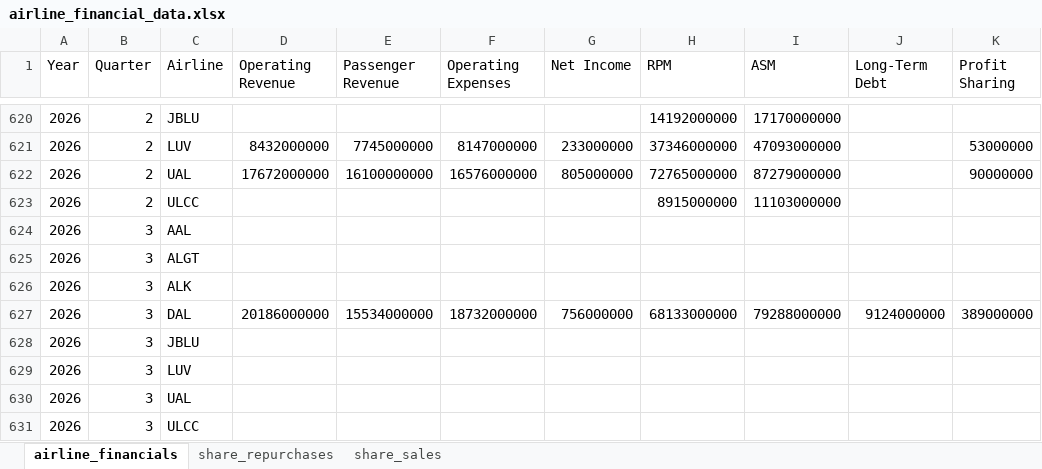
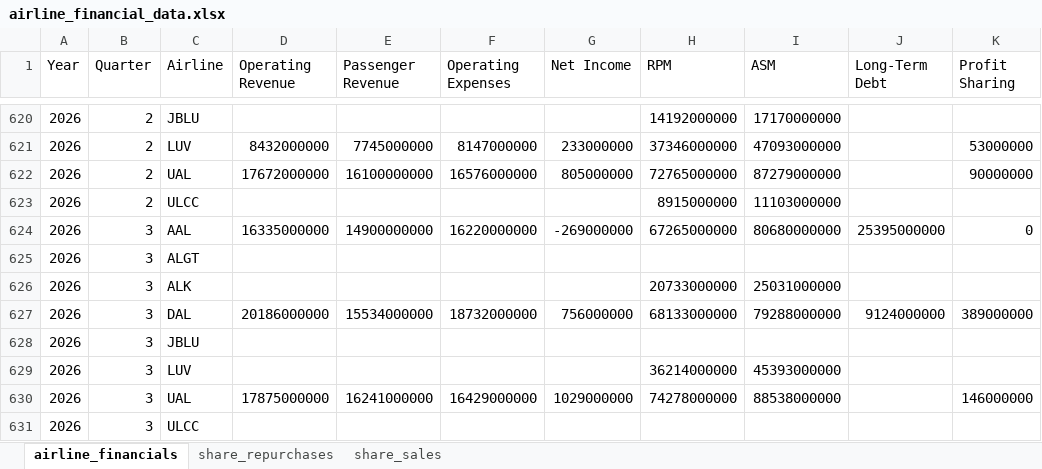
Before and after one commit to mtricanowicz/airline_financials, an Excel workbook: airline-dashboard/data/manual/airline_financial_data.xlsx, sheet airline_financials, drawn as a sheet; only a part is shown, gaps mark what is left out; values as stored, in another font and other column widths than the file's, no borders; removed rows and columns are numbered as before the commit, all else as after; the diff names each change by its address in the sheet, - before the commit and + after, or states it on an @@ line.

Commit message:
manual metrics added for the airlines reported thus far (UAL, ALK, LUV, AAL).

```diff
--- a/airline-dashboard/data/manual/airline_financial_data.xlsx (sheet airline_financials)
+++ b/airline-dashboard/data/manual/airline_financial_data.xlsx (sheet airline_financials)
-row 624: 2026 | 3 | AAL
+row 624: 2026 | 3 | AAL | 16335000000 | 14900000000 | 16220000000 | -269000000 | 67265000000 | 80680000000 | 25395000000 | 0
-H626 (RPM): (empty)
+H626 (RPM): 20733000000
-I626 (ASM): (empty)
+I626 (ASM): 25031000000
-H629 (RPM): (empty)
+H629 (RPM): 36214000000
-I629 (ASM): (empty)
+I629 (ASM): 45393000000
-D630 (Operating Revenue): (empty)
+D630 (Operating Revenue): 17875000000
-E630 (Passenger Revenue): (empty)
+E630 (Passenger Revenue): 16241000000
-F630 (Operating Expenses): (empty)
+F630 (Operating Expenses): 16429000000
-G630 (Net Income): (empty)
+G630 (Net Income): 1029000000
-H630 (RPM): (empty)
+H630 (RPM): 74278000000
-I630 (ASM): (empty)
+I630 (ASM): 88538000000
-K630 (Profit Sharing): (empty)
+K630 (Profit Sharing): 146000000
```
Also changed, not shown: 1 other file.
